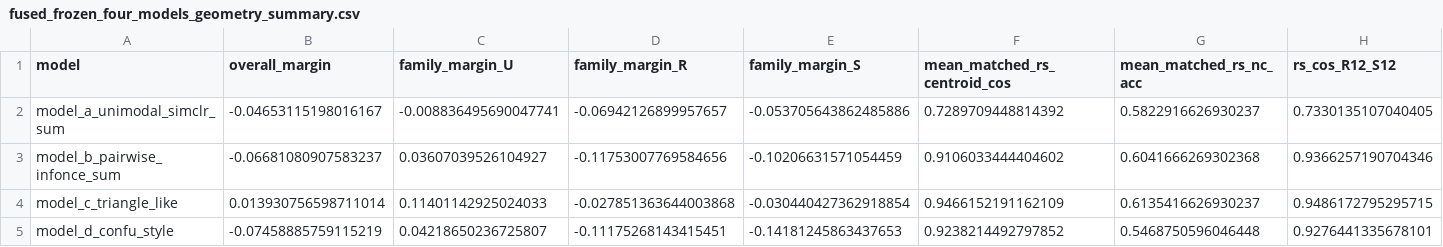
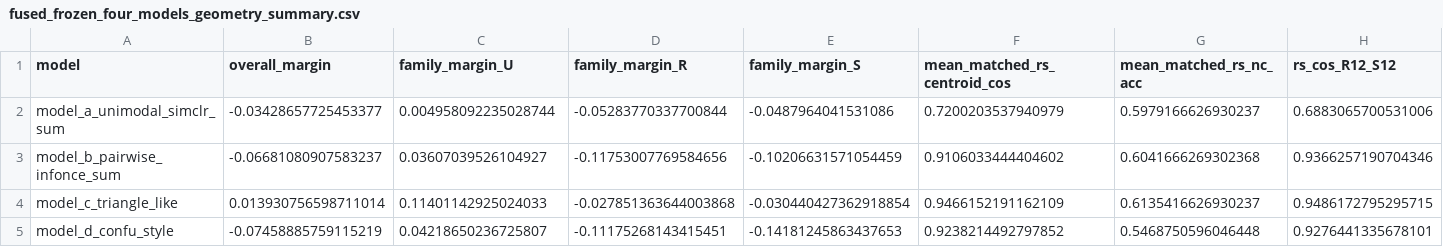
Before and after one commit to kkontras/PID_SSL, a CSV file: test_outputs/pid_sar3_ssl_fused_confusions/fused_frozen_four_models_geometry_summary.csv, drawn as a sheet; only a part is shown; the diff covers the shown part only; the diff names each change by its address in the sheet, - before the commit and + after, or states it on an @@ line.

```diff
--- a/test_outputs/pid_sar3_ssl_fused_confusions/fused_frozen_four_models_geometry_summary.csv
+++ b/test_outputs/pid_sar3_ssl_fused_confusions/fused_frozen_four_models_geometry_summary.csv
-B2 (overall_margin): -0.04653115198016167
+B2 (overall_margin): -0.03428657725453377
-C2 (family_margin_U): -0.008836495690047741
+C2 (family_margin_U): 0.004958092235028744
-D2 (family_margin_R): -0.06942126899957657
+D2 (family_margin_R): -0.05283770337700844
-E2 (family_margin_S): -0.053705643862485886
+E2 (family_margin_S): -0.0487964041531086
-F2 (mean_matched_rs_centroid_cos): 0.7289709448814392
+F2 (mean_matched_rs_centroid_cos): 0.7200203537940979
-G2 (mean_matched_rs_nc_acc): 0.5822916626930237
+G2 (mean_matched_rs_nc_acc): 0.5979166626930237
-H2 (rs_cos_R12_S12): 0.7330135107040405
+H2 (rs_cos_R12_S12): 0.6883065700531006
```
Also changed, not shown: 5 edited cells elsewhere in this file, test_outputs/pid_sar3_ssl_fused_confusions/fused_frozen_four_models_confusions.csv, test_outputs/pid_sar3_ssl_fused_confusions/fused_frozen_four_models_subset_predictors.csv, 13 other files.
